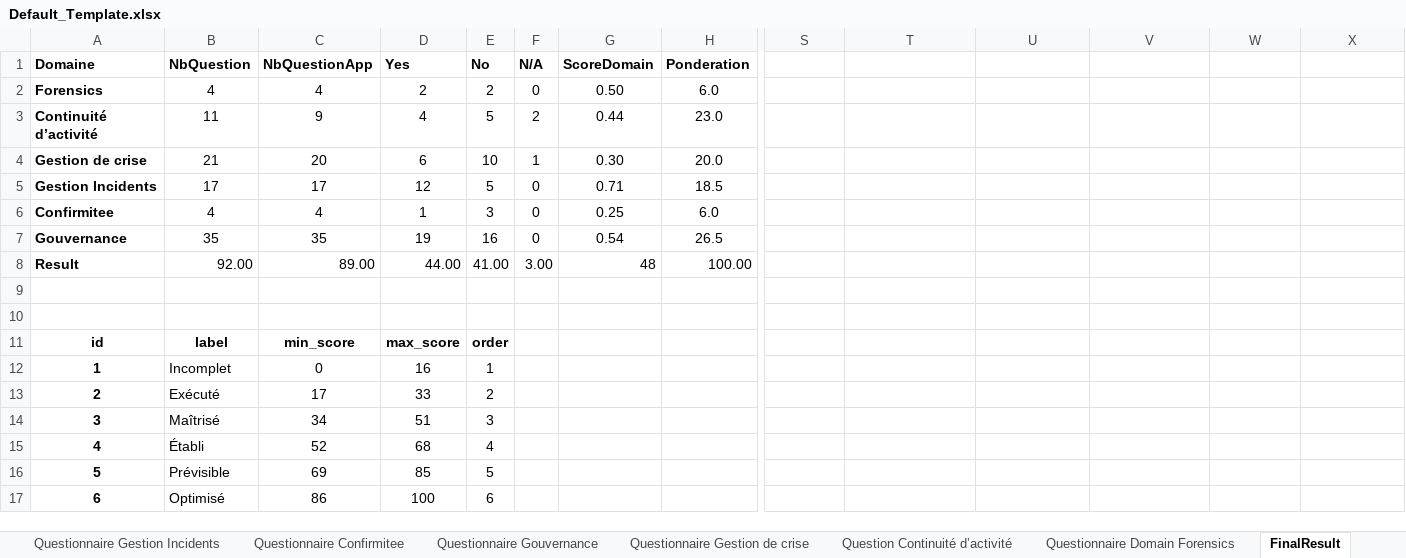
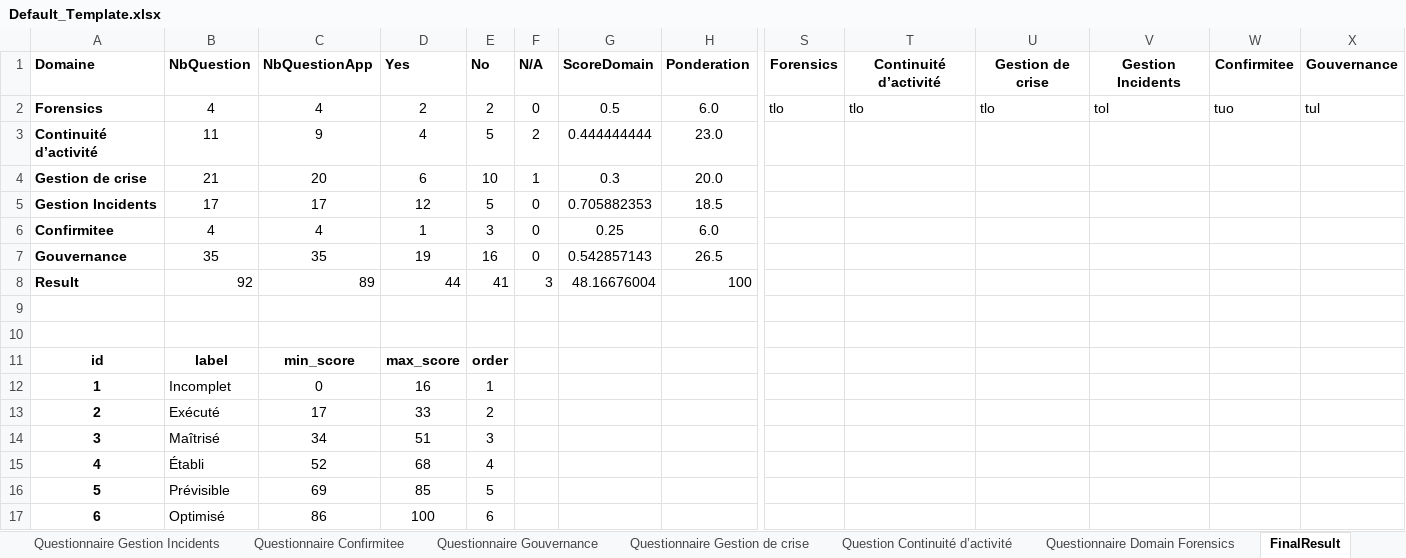
Before and after one commit to Dhia-Ben-Bouali/Maturity-Dashboard-Cyber-Crise, an Excel workbook: Data/Default_Template.xlsx, sheet FinalResult, drawn as a sheet; only a part is shown, gaps mark what is left out; values as stored, in another font and other column widths than the file's, no borders; the diff names each change by its address in the sheet, - before the commit and + after, or states it on an @@ line.

```diff
--- a/Data/Default_Template.xlsx (sheet FinalResult)
+++ b/Data/Default_Template.xlsx (sheet FinalResult)
-S1: (empty)
+S1: Forensics
-T1: (empty)
+T1: Continuité d’activité
-U1: (empty)
+U1: Gestion de crise
-V1: (empty)
+V1: Gestion Incidents
-W1: (empty)
+W1: Confirmitee
-X1: (empty)
+X1: Gouvernance
-G2: 0.50
+G2: 0.5
-S2: (empty)
+S2: tlo
-T2: (empty)
+T2: tlo
-U2: (empty)
+U2: tlo
-V2: (empty)
+V2: tol
-W2: (empty)
+W2: tuo
-X2: (empty)
+X2: tul
-G3: 0.44
+G3: 0.444444444
-G4: 0.30
+G4: 0.3
-G5: 0.71
+G5: 0.705882353
-G7: 0.54
+G7: 0.542857143
-B8: 92.00
+B8: 92
-C8: 89.00
+C8: 89
-D8: 44.00
+D8: 44
-E8: 41.00
+E8: 41
-F8: 3.00
+F8: 3
-G8: 48
+G8: 48.16676004
-H8: 100.00
+H8: 100
```
Also changed, not shown: sheet PONDERATION, sheet Questionnaire Confirmitee, sheet Questionnaire Domain Forensics, sheet Questionnaire Gestion de crise, sheet Question Continuité d’activité, 12 other files.
